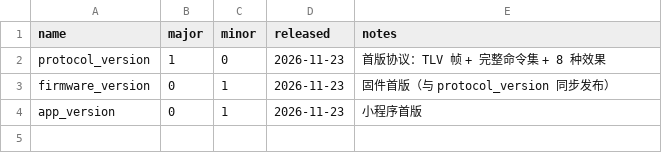
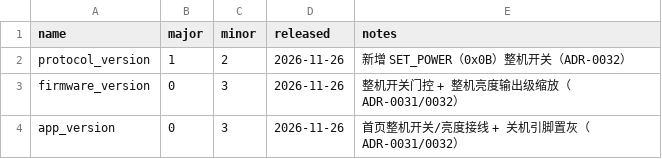
Before and after one commit to sishoui/bt-model-light, a CSV file: protocol/versions.csv, drawn as a sheet.

```diff
--- a/protocol/versions.csv
+++ b/protocol/versions.csv
@@ -1,4 +1,4 @@
 name,major,minor,released,notes
-protocol_version,1,0,2026-11-23,首版协议：TLV 帧 + 完整命令集 + 8 种效果
-firmware_version,0,1,2026-11-23,固件首版（与 protocol_version 同步发布）
-app_version,0,1,2026-11-23,小程序首版
+protocol_version,1,2,2026-11-26,新增 SET_POWER（0x0B）整机开关（ADR-0032）
+firmware_version,0,3,2026-11-26,整机开关门控 + 整机亮度输出级缩放（ADR-0031/0032）
+app_version,0,3,2026-11-26,首页整机开关/亮度接线 + 关机引脚置灰（ADR-0031/0032）
```
Also changed, not shown: protocol/commands.csv, 29 other files.
